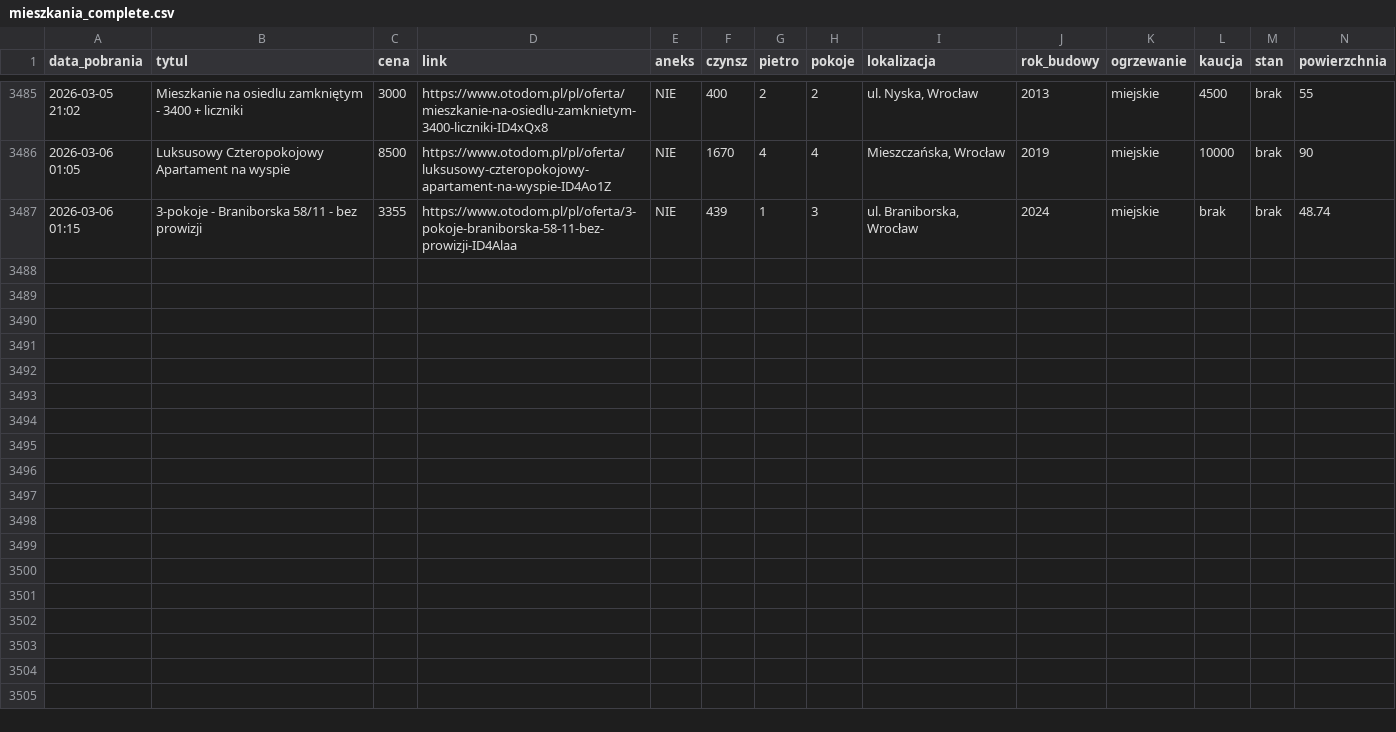
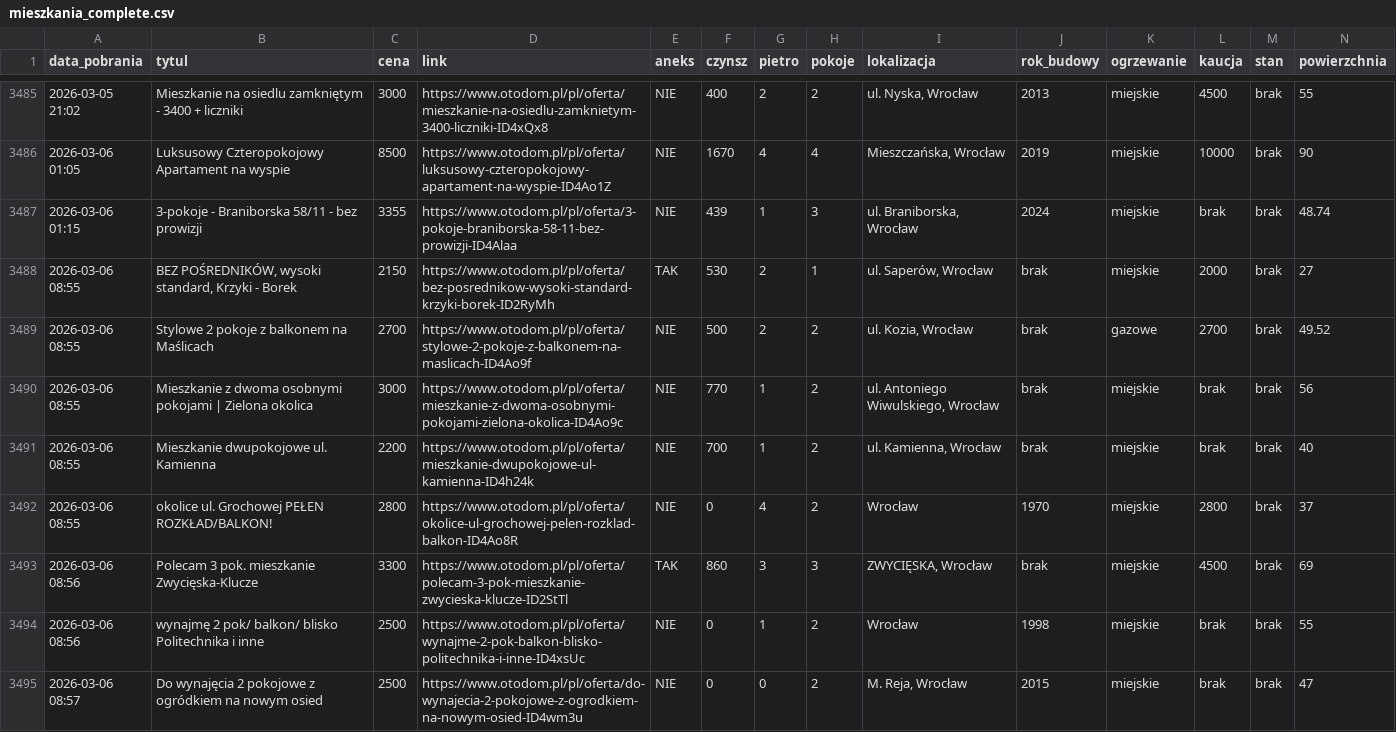
Before and after one commit to krybojda/scraping_wro, a CSV file: mieszkania_complete.csv, drawn as a sheet; only a part is shown, gaps mark what is left out; rows hold the shown columns only; the diff names each change by its address in the sheet, - before the commit and + after, or states it on an @@ line.

```diff
--- a/mieszkania_complete.csv
+++ b/mieszkania_complete.csv
+row 3488: 2026-03-06 08:55 | BEZ POŚREDNIKÓW, wysoki standard, Krzyki - Borek | 2150 | https://www.otodom.pl/pl/oferta/bez-posrednikow-wysoki-standard-krzyki-borek-ID2RyMh | TAK | 530 | 2 | 1 | ul. Saperów, Wrocław | brak | miejskie | 2000 | brak | 27
+row 3489: 2026-03-06 08:55 | Stylowe 2 pokoje z balkonem na Maślicach | 2700 | https://www.otodom.pl/pl/oferta/stylowe-2-pokoje-z-balkonem-na-maslicach-ID4Ao9f | NIE | 500 | 2 | 2 | ul. Kozia, Wrocław | brak | gazowe | 2700 | brak | 49.52
+row 3490: 2026-03-06 08:55 | Mieszkanie z dwoma osobnymi pokojami | Zielona okolica | 3000 | https://www.otodom.pl/pl/oferta/mieszkanie-z-dwoma-osobnymi-pokojami-zielona-okolica-ID4Ao9c | NIE | 770 | 1 | 2 | ul. Antoniego Wiwulskiego, Wrocław | brak | miejskie | brak | brak | 56
+row 3491: 2026-03-06 08:55 | Mieszkanie dwupokojowe ul. Kamienna | 2200 | https://www.otodom.pl/pl/oferta/mieszkanie-dwupokojowe-ul-kamienna-ID4h24k | NIE | 700 | 1 | 2 | ul. Kamienna, Wrocław | brak | miejskie | brak | brak | 40
+row 3492: 2026-03-06 08:55 | okolice ul. Grochowej PEŁEN ROZKŁAD/BALKON! | 2800 | https://www.otodom.pl/pl/oferta/okolice-ul-grochowej-pelen-rozklad-balkon-ID4Ao8R | NIE | 0 | 4 | 2 | Wrocław | 1970 | miejskie | 2800 | brak | 37
+row 3493: 2026-03-06 08:56 | Polecam 3 pok. mieszkanie Zwycięska-Klucze | 3300 | https://www.otodom.pl/pl/oferta/polecam-3-pok-mieszkanie-zwycieska-klucze-ID2StTl | TAK | 860 | 3 | 3 | ZWYCIĘSKA, Wrocław | brak | miejskie | 4500 | brak | 69
+row 3494: 2026-03-06 08:56 | wynajmę 2 pok/ balkon/ blisko Politechnika i inne | 2500 | https://www.otodom.pl/pl/oferta/wynajme-2-pok-balkon-blisko-politechnika-i-inne-ID4xsUc | NIE | 0 | 1 | 2 | Wrocław | 1998 | miejskie | brak | brak | 55
+row 3495: 2026-03-06 08:57 | Do wynajęcia 2 pokojowe z ogródkiem na nowym osied | 2500 | https://www.otodom.pl/pl/oferta/do-wynajecia-2-pokojowe-z-ogrodkiem-na-nowym-osied-ID4wm3u | NIE | 0 | 0 | 2 | M. Reja, Wrocław | 2015 | miejskie | brak | brak | 47
```
Also changed, not shown: 1 other file.
